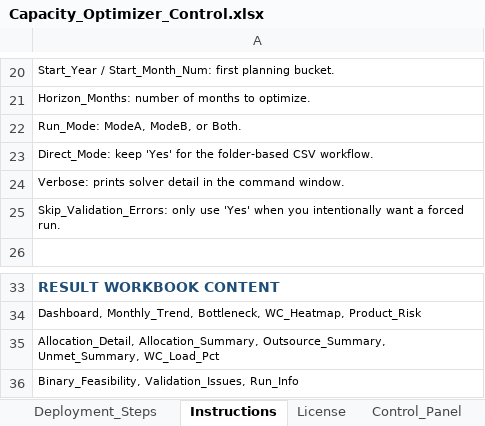
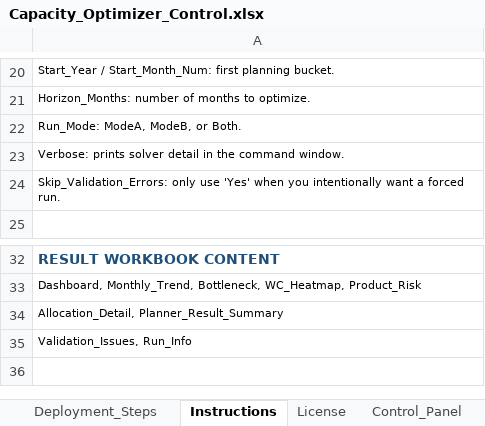
Before and after one commit to royhuang850322/capacity_optimizer, an Excel workbook: Tooling Control Panel/Capacity_Optimizer_Control.xlsx, sheet Instructions, drawn as a sheet; only a part is shown, gaps mark what is left out; values as stored, in another font and other column widths than the file's, no borders; removed rows and columns are numbered as before the commit, all else as after; the diff names each change by its address in the sheet, - before the commit and + after, or states it on an @@ line.

```diff
--- a/Tooling Control Panel/Capacity_Optimizer_Control.xlsx (sheet Instructions)
+++ b/Tooling Control Panel/Capacity_Optimizer_Control.xlsx (sheet Instructions)
-row 23: Direct_Mode: keep 'Yes' for the folder-based CSV workflow.
-A34: Allocation_Detail, Allocation_Summary, Outsource_Summary, Unmet_Summary, WC_Load_Pct
+A34: Allocation_Detail, Planner_Result_Summary
-A35: Binary_Feasibility, Validation_Issues, Run_Info
+A35: Validation_Issues, Run_Info
```
Also changed, not shown: sheet Control_Panel, 20 other files.
